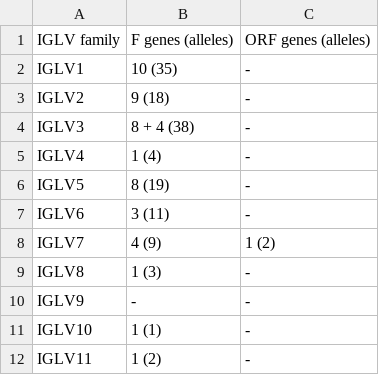
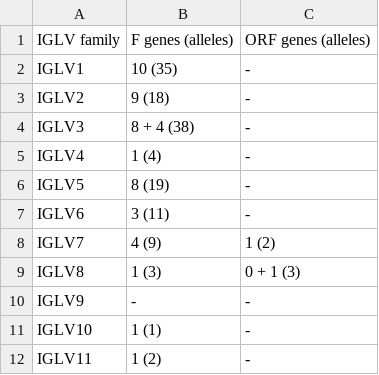
Before and after one commit to ressy/paper-helper-ramesh-2017, a CSV file: checks/table4.csv, drawn as a sheet.

```diff
--- a/checks/table4.csv
+++ b/checks/table4.csv
@@ -8,3 +8,3 @@ IGLV6,3 (11),-
 IGLV7,4 (9),1 (2)
-IGLV8,1 (3),-
+IGLV8,1 (3),0 + 1 (3)
 IGLV9,-,-
```
Also changed, not shown: checks/checks.csv, checks/table1.csv, 3 other files.
